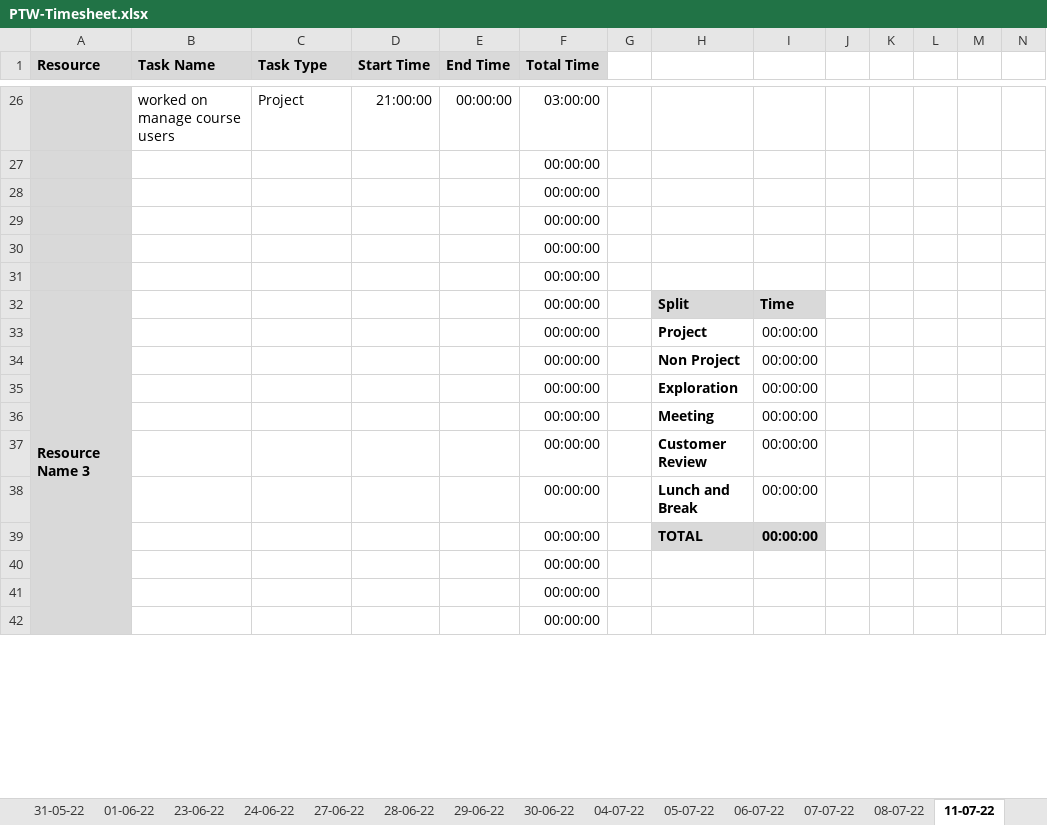
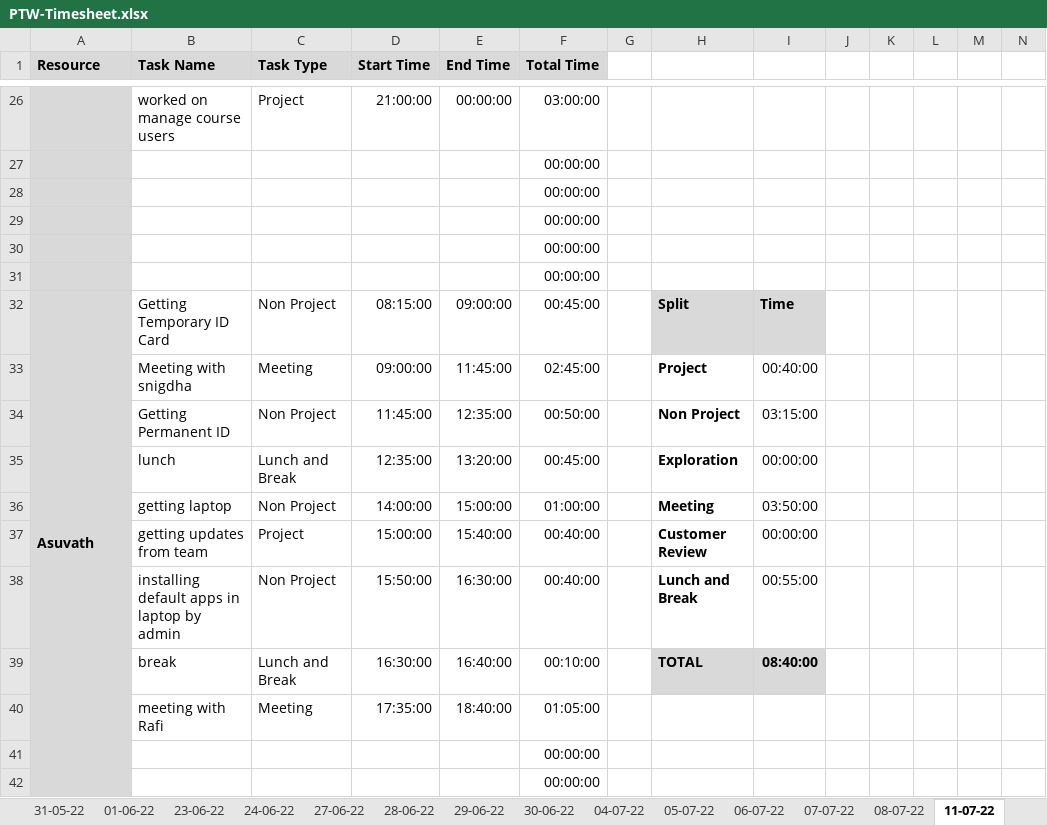
Before and after one commit to TEAM-EUPHORIA/TEAM-EUPHORIA-TMS, an Excel workbook: Process/Timesheet/PTW-Timesheet.xlsx, sheet 11-07-22, drawn as a sheet; only a part is shown, gaps mark what is left out; values as stored, in another font and other column widths than the file's, no borders; conditional formats not drawn; removed rows and columns are numbered as before the commit, all else as after; rows hold the shown columns only; the diff names each change by its address in the sheet, - before the commit and + after, or states it on an @@ line.

Commit message:
Timesheet updated by Arul

```diff
--- a/Process/Timesheet/PTW-Timesheet.xlsx (sheet 11-07-22)
+++ b/Process/Timesheet/PTW-Timesheet.xlsx (sheet 11-07-22)
-row 32: Resource Name 3 |  |  |  |  | 00:00:00 |  | Split | Time
-row 33:  |  |  |  |  | 00:00:00 |  | Project | 00:00:00
-row 34:  |  |  |  |  | 00:00:00 |  | Non Project | 00:00:00
-row 35:  |  |  |  |  | 00:00:00 |  | Exploration | 00:00:00
-row 36:  |  |  |  |  | 00:00:00 |  | Meeting | 00:00:00
-row 37:  |  |  |  |  | 00:00:00 |  | Customer Review | 00:00:00
-row 38:  |  |  |  |  | 00:00:00 |  | Lunch and Break | 00:00:00
-row 39:  |  |  |  |  | 00:00:00 |  | TOTAL | 00:00:00
-row 40:  |  |  |  |  | 00:00:00
+row 32: Asuvath | Getting Temporary ID Card | Non Project | 08:15:00 | 09:00:00 | 00:45:00 |  | Split | Time
+row 33:  | Meeting with snigdha | Meeting | 09:00:00 | 11:45:00 | 02:45:00 |  | Project | 00:40:00
+row 34:  | Getting Permanent ID | Non Project | 11:45:00 | 12:35:00 | 00:50:00 |  | Non Project | 03:15:00
+row 35:  | lunch | Lunch and Break | 12:35:00 | 13:20:00 | 00:45:00 |  | Exploration | 00:00:00
+row 36:  | getting laptop | Non Project | 14:00:00 | 15:00:00 | 01:00:00 |  | Meeting | 03:50:00
+row 37:  | getting updates from team | Project | 15:00:00 | 15:40:00 | 00:40:00 |  | Customer Review | 00:00:00
+row 38:  | installing default apps in laptop by admin | Non Project | 15:50:00 | 16:30:00 | 00:40:00 |  | Lunch and Break | 00:55:00
+row 39:  | break | Lunch and Break | 16:30:00 | 16:40:00 | 00:10:00 |  | TOTAL | 08:40:00
+row 40:  | meeting with Rafi | Meeting | 17:35:00 | 18:40:00 | 01:05:00
```
